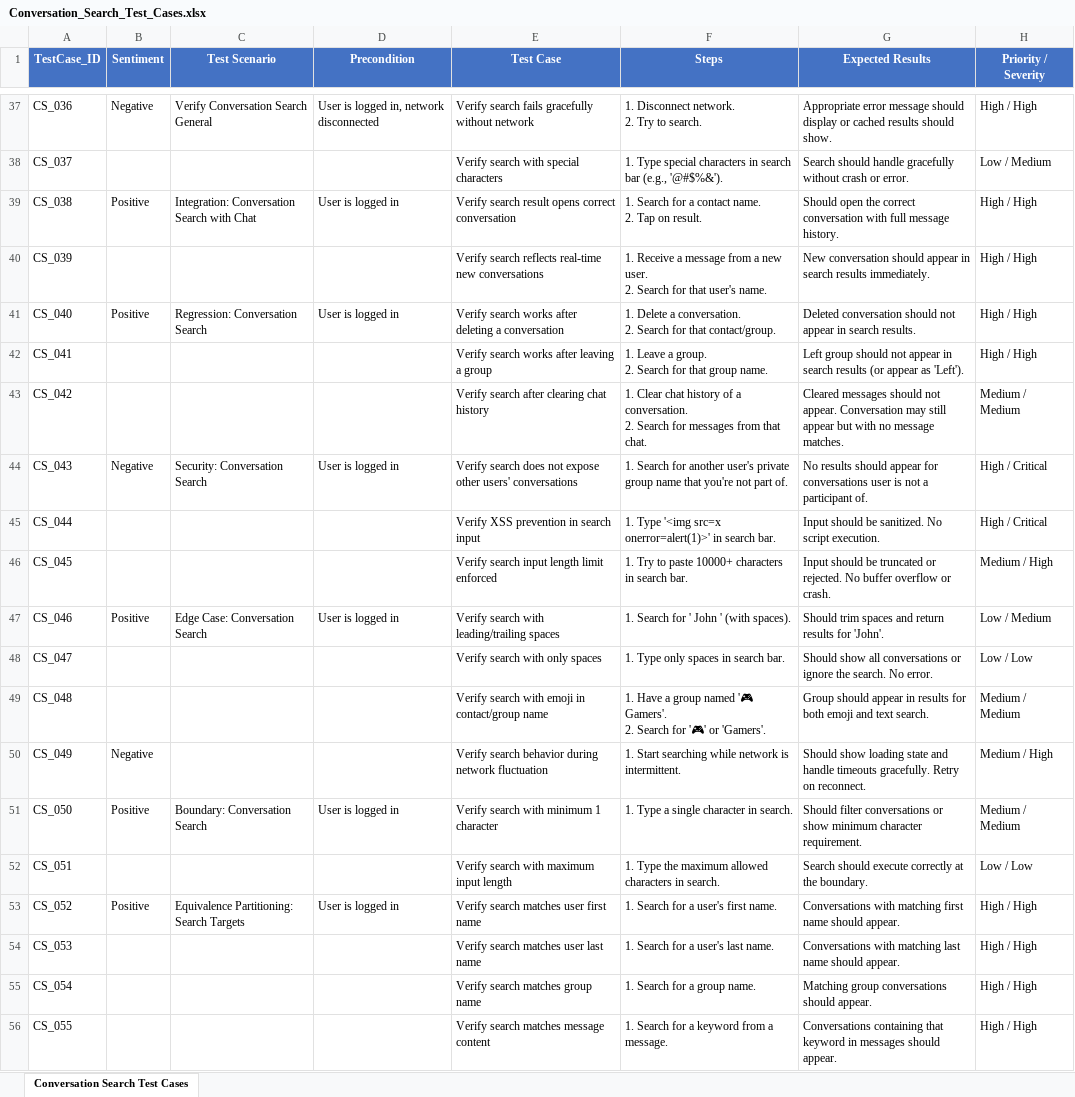
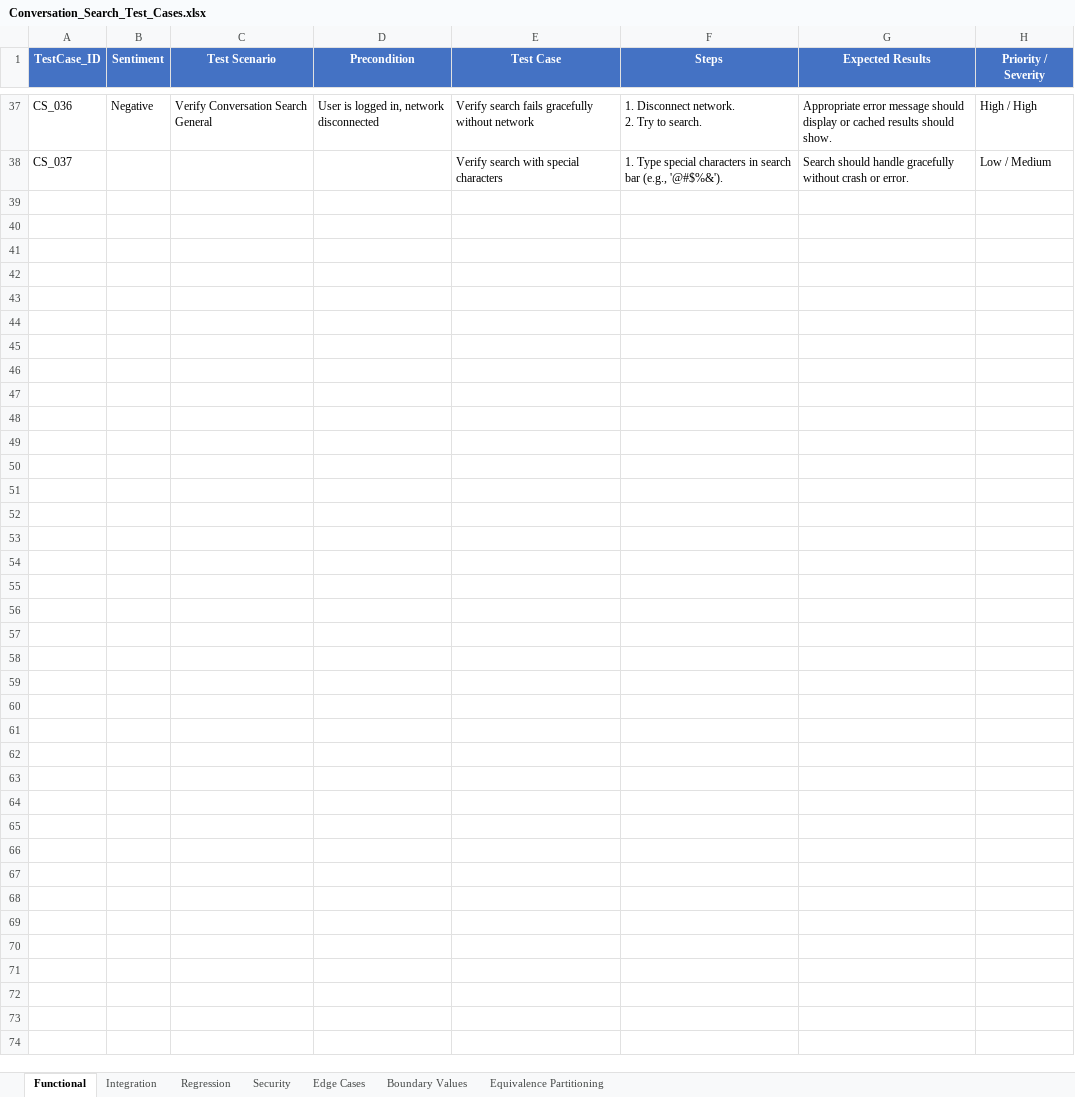
Before and after one commit to ishwar-borwar-cometchat/cometchat-test-cases, an Excel workbook: Conversation_Search/Conversation_Search_Test_Cases.xlsx, sheet Functional, drawn as a sheet; only a part is shown, gaps mark what is left out; values as stored, in another font and other column widths than the file's, no borders; ↵ is a line break in a cell; the diff names each change by its address in the sheet, - before the commit and + after, or states it on an @@ line.

```diff
--- a/Conversation_Search/Conversation_Search_Test_Cases.xlsx (sheet Functional)
+++ b/Conversation_Search/Conversation_Search_Test_Cases.xlsx (sheet Functional)
-sheet tab: Conversation Search Test Cases
+sheet tab: Functional
+sheet tab: Integration
+sheet tab: Regression
+sheet tab: Security
+sheet tab: Edge Cases
+sheet tab: Boundary Values
+sheet tab: Equivalence Partitioning
-row 39: CS_038 | Positive | Integration: Conversation Search with Chat | User is logged in | Verify search result opens correct conversation | 1. Search for a contact name. ↵ 2. Tap on result. | Should open the correct conversation with full message history. | High / High
-row 40: CS_039 |  |  |  | Verify search reflects real-time new conversations | 1. Receive a message from a new user. ↵ 2. Search for that user's name. | New conversation should appear in search results immediately. | High / High
-row 41: CS_040 | Positive | Regression: Conversation Search | User is logged in | Verify search works after deleting a conversation | 1. Delete a conversation. ↵ 2. Search for that contact/group. | Deleted conversation should not appear in search results. | High / High
-row 42: CS_041 |  |  |  | Verify search works after leaving a group | 1. Leave a group. ↵ 2. Search for that group name. | Left group should not appear in search results (or appear as 'Left'). | High / High
-row 43: CS_042 |  |  |  | Verify search after clearing chat history | 1. Clear chat history of a conversation. ↵ 2. Search for messages from that chat. | Cleared messages should not appear. Conversation may still appear but with no message matches. | Medium / Medium
-row 44: CS_043 | Negative | Security: Conversation Search | User is logged in | Verify search does not expose other users' conversations | 1. Search for another user's private group name that you're not part of. | No results should appear for conversations user is not a participant of. | High / Critical
-row 45: CS_044 |  |  |  | Verify XSS prevention in search input | 1. Type '<img src=x onerror=alert(1)>' in search bar. | Input should be sanitized. No script execution. | High / Critical
-row 46: CS_045 |  |  |  | Verify search input length limit enforced | 1. Try to paste 10000+ characters in search bar. | Input should be truncated or rejected. No buffer overflow or crash. | Medium / High
-row 47: CS_046 | Positive | Edge Case: Conversation Search | User is logged in | Verify search with leading/trailing spaces | 1. Search for ' John ' (with spaces). | Should trim spaces and return results for 'John'. | Low / Medium
-row 48: CS_047 |  |  |  | Verify search with only spaces | 1. Type only spaces in search bar. | Should show all conversations or ignore the search. No error. | Low / Low
-row 49: CS_048 |  |  |  | Verify search with emoji in contact/group name | 1. Have a group named '🎮 Gamers'. ↵ 2. Search for '🎮' or 'Gamers'. | Group should appear in results for both emoji and text search. | Medium / Medium
-row 50: CS_049 | Negative |  |  | Verify search behavior during network fluctuation | 1. Start searching while network is intermittent. | Should show loading state and handle timeouts gracefully. Retry on reconnect. | Medium / High
-row 51: CS_050 | Positive | Boundary: Conversation Search | User is logged in | Verify search with minimum 1 character | 1. Type a single character in search. | Should filter conversations or show minimum character requirement. | Medium / Medium
-row 52: CS_051 |  |  |  | Verify search with maximum input length | 1. Type the maximum allowed characters in search. | Search should execute correctly at the boundary. | Low / Low
-row 53: CS_052 | Positive | Equivalence Partitioning: Search Targets | User is logged in | Verify search matches user first name | 1. Search for a user's first name. | Conversations with matching first name should appear. | High / High
-row 54: CS_053 |  |  |  | Verify search matches user last name | 1. Search for a user's last name. | Conversations with matching last name should appear. | High / High
-row 55: CS_054 |  |  |  | Verify search matches group name | 1. Search for a group name. | Matching group conversations should appear. | High / High
-row 56: CS_055 |  |  |  | Verify search matches message content | 1. Search for a keyword from a message. | Conversations containing that keyword in messages should appear. | High / High
```
Also changed, not shown: Advanced_Search/Advanced_Search_Test_Cases.xlsx, Call_Module/Calls_Module_Test_Cases.xlsx, 9 other files.
